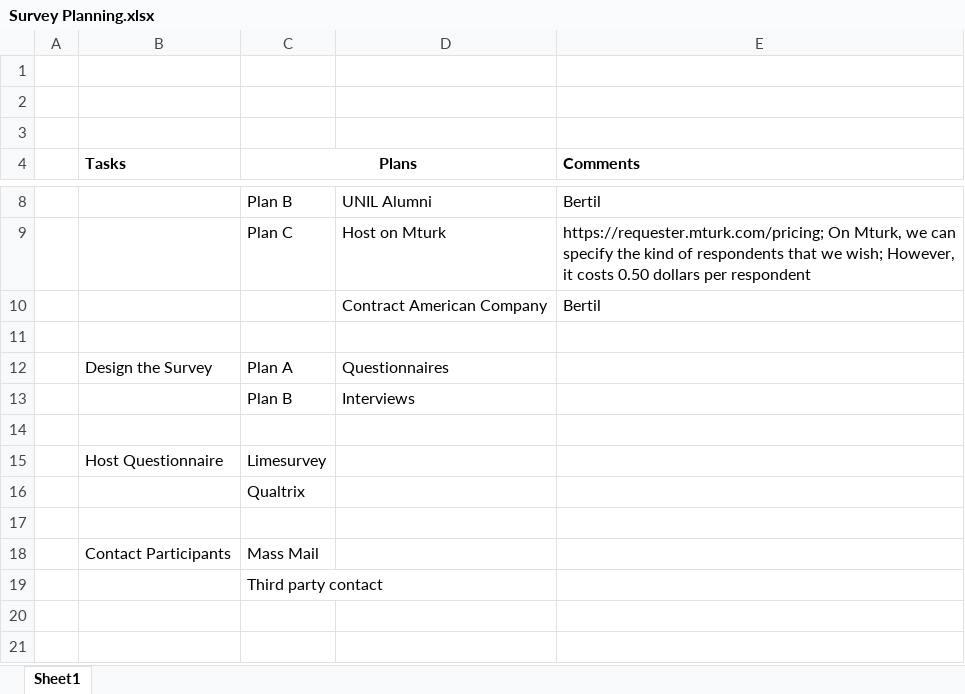
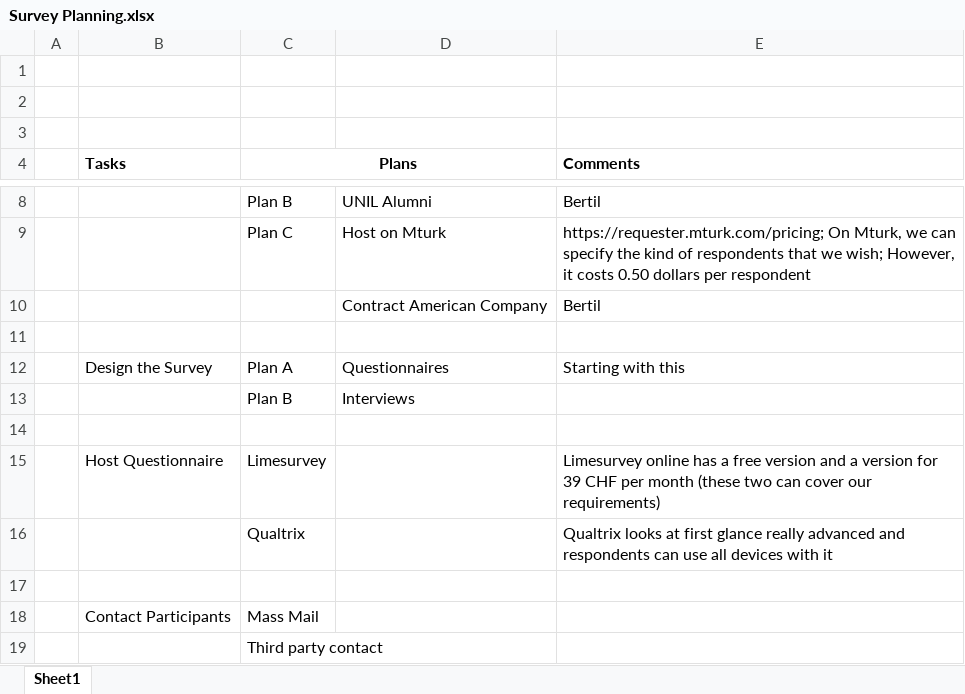
Before and after one commit to isplab-unil/CommonCrawlSRI, an Excel workbook: survey/Survey Planning.xlsx, sheet Sheet1, drawn as a sheet; only a part is shown, gaps mark what is left out; the shorter side is filled out with more unchanged rows; values as stored, in another font and other column widths than the file's, no borders; the diff names each change by its address in the sheet, - before the commit and + after, or states it on an @@ line.

Commit message:
modified excel sheet

```diff
--- a/survey/Survey Planning.xlsx (sheet Sheet1)
+++ b/survey/Survey Planning.xlsx (sheet Sheet1)
-E12 (Comments): (empty)
+E12 (Comments): Starting with this
-E15 (Comments): (empty)
+E15 (Comments): Limesurvey online has a free version and a version for 39 CHF per month (these two can cover our requirements)
-E16 (Comments): (empty)
+E16 (Comments): Qualtrix looks at first glance really advanced and respondents can use all devices with it
```
